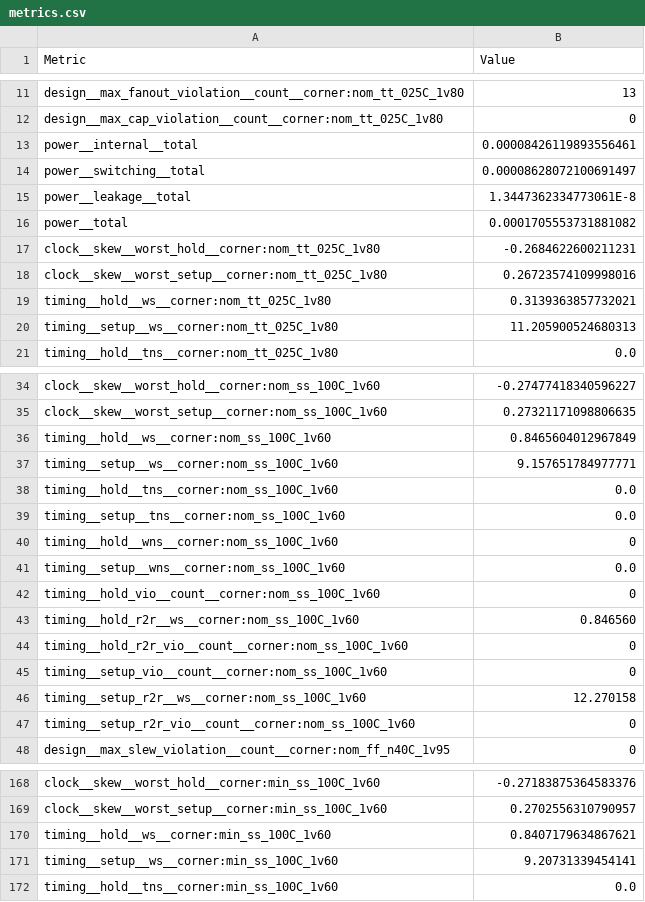
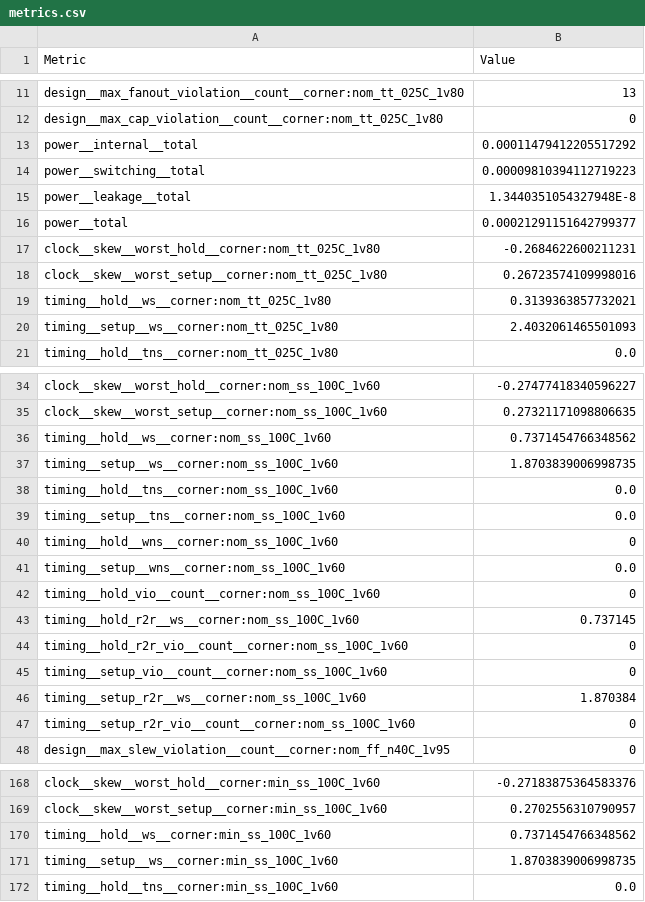
Before and after one commit to htfab/tinytapeout-cad-25a, a CSV file: projects/tt_um_urish_simon/stats/metrics.csv, drawn as a sheet; only a part is shown, gaps mark what is left out; the diff covers the shown part only.

Commit message:
feat: update project tt_um_urish_simon from urish/tt10-simon-game
Commit: abcf605dc7b38c69764d32ab47bd92f6fa085b71
Workflow: https://github.com/urish/tt10-simon-game/actions/runs/12483024424

```diff
--- a/projects/tt_um_urish_simon/stats/metrics.csv
+++ b/projects/tt_um_urish_simon/stats/metrics.csv
@@ -12,6 +12,6 @@ design__max_fanout_violation__count__corner:nom_tt_025C_1v80,13
 design__max_cap_violation__count__corner:nom_tt_025C_1v80,0
-power__internal__total,0.00008426119893556461
-power__switching__total,0.00008628072100691497
-power__leakage__total,1.3447362334773061E-8
-power__total,0.0001705553731881082
+power__internal__total,0.00011479412205517292
+power__switching__total,0.00009810394112719223
+power__leakage__total,1.3440351054327948E-8
+power__total,0.00021291151642799377
 clock__skew__worst_hold__corner:nom_tt_025C_1v80,-0.2684622600211231
@@ -19,3 +19,3 @@ clock__skew__worst_setup__corner:nom_tt_025C_1v80,0.26723574109998016
 timing__hold__ws__corner:nom_tt_025C_1v80,0.3139363857732021
-timing__setup__ws__corner:nom_tt_025C_1v80,11.205900524680313
+timing__setup__ws__corner:nom_tt_025C_1v80,2.4032061465501093
 timing__hold__tns__corner:nom_tt_025C_1v80,0.0
@@ -35,4 +35,4 @@ clock__skew__worst_hold__corner:nom_ss_100C_1v60,-0.27477418340596227
 clock__skew__worst_setup__corner:nom_ss_100C_1v60,0.27321171098806635
-timing__hold__ws__corner:nom_ss_100C_1v60,0.8465604012967849
-timing__setup__ws__corner:nom_ss_100C_1v60,9.157651784977771
+timing__hold__ws__corner:nom_ss_100C_1v60,0.7371454766348562
+timing__setup__ws__corner:nom_ss_100C_1v60,1.8703839006998735
 timing__hold__tns__corner:nom_ss_100C_1v60,0.0
@@ -42,6 +42,6 @@ timing__setup__wns__corner:nom_ss_100C_1v60,0.0
 timing__hold_vio__count__corner:nom_ss_100C_1v60,0
-timing__hold_r2r__ws__corner:nom_ss_100C_1v60,0.846560
+timing__hold_r2r__ws__corner:nom_ss_100C_1v60,0.737145
 timing__hold_r2r_vio__count__corner:nom_ss_100C_1v60,0
 timing__setup_vio__count__corner:nom_ss_100C_1v60,0
-timing__setup_r2r__ws__corner:nom_ss_100C_1v60,12.270158
+timing__setup_r2r__ws__corner:nom_ss_100C_1v60,1.870384
 timing__setup_r2r_vio__count__corner:nom_ss_100C_1v60,0
@@ -169,4 +169,4 @@ clock__skew__worst_hold__corner:min_ss_100C_1v60,-0.27183875364583376
 clock__skew__worst_setup__corner:min_ss_100C_1v60,0.2702556310790957
-timing__hold__ws__corner:min_ss_100C_1v60,0.8407179634867621
-timing__setup__ws__corner:min_ss_100C_1v60,9.20731339454141
+timing__hold__ws__corner:min_ss_100C_1v60,0.7371454766348562
+timing__setup__ws__corner:min_ss_100C_1v60,1.8703839006998735
 timing__hold__tns__corner:min_ss_100C_1v60,0.0
```
Also changed, not shown: 19 edited cells elsewhere in this file, 2 other files.
